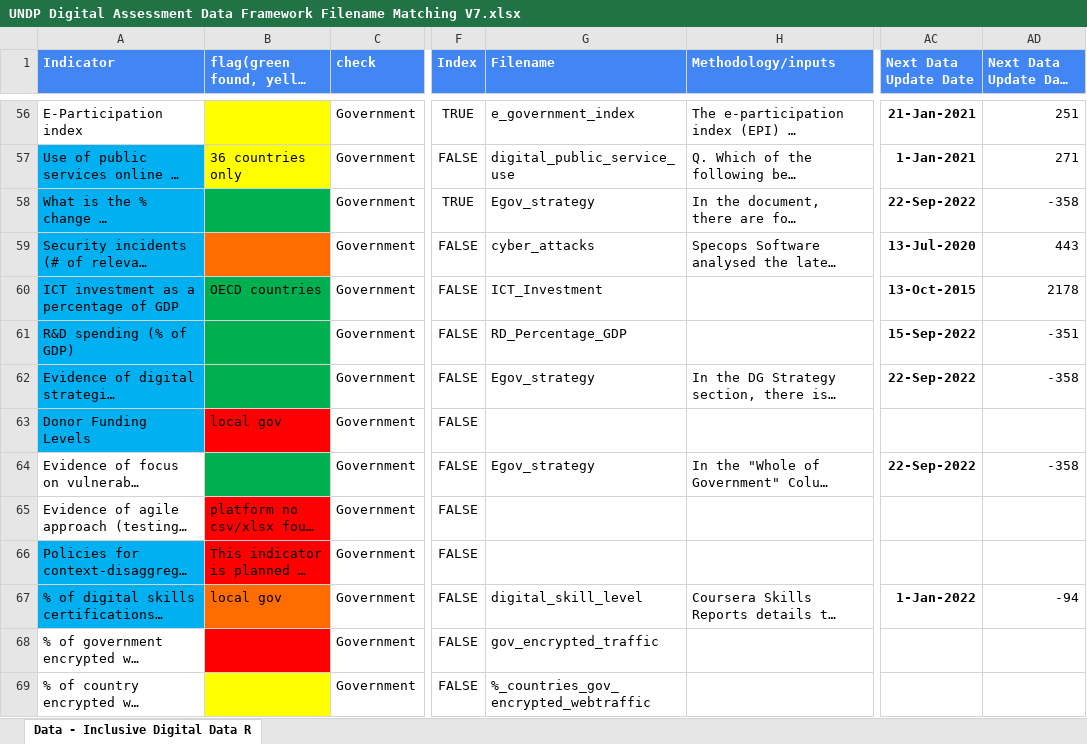
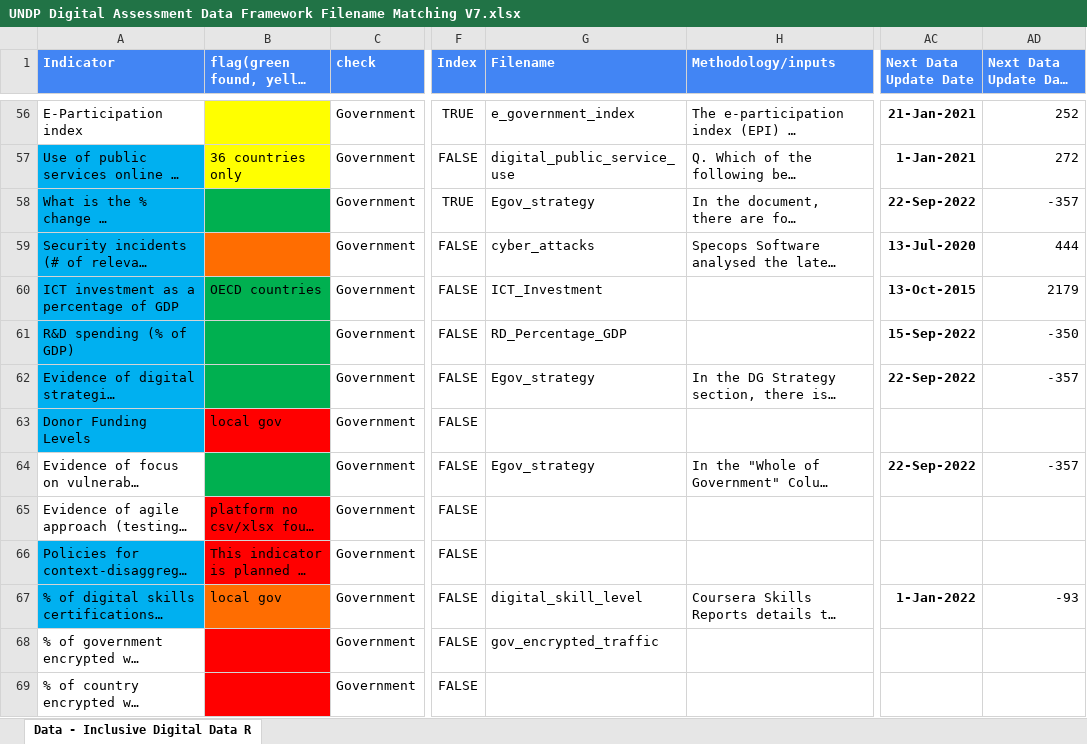
Before and after one commit to undp/digital-development-compass, an Excel workbook: UNDP Digital Assessment Data Framework Filename Matching V7.xlsx, sheet Data - Inclusive Digital Data R, drawn as a sheet; only a part is shown, gaps mark what is left out; long unchanged cells end in …; values as stored, in another font and other column widths than the file's, no borders; charts and pictures and conditional formats not drawn; the diff covers the shown part only; the diff names each change by its address in the sheet, - before the commit and + after, or states it on an @@ line.

```diff
--- a/UNDP Digital Assessment Data Framework Filename Matching V7.xlsx (sheet Data - Inclusive Digital Data R)
+++ b/UNDP Digital Assessment Data Framework Filename Matching V7.xlsx (sheet Data - Inclusive Digital Data R)
-AD56 (Next Data Update Days Remaining): 251
+AD56 (Next Data Update Days Remaining): 252
-AD57 (Next Data Update Days Remaining): 271
+AD57 (Next Data Update Days Remaining): 272
-AD58 (Next Data Update Days Remaining): -358
+AD58 (Next Data Update Days Remaining): -357
-AD59 (Next Data Update Days Remaining): 443
+AD59 (Next Data Update Days Remaining): 444
-AD60 (Next Data Update Days Remaining): 2178
+AD60 (Next Data Update Days Remaining): 2179
-AD61 (Next Data Update Days Remaining): -351
+AD61 (Next Data Update Days Remaining): -350
-AD62 (Next Data Update Days Remaining): -358
+AD62 (Next Data Update Days Remaining): -357
-AD64 (Next Data Update Days Remaining): -358
+AD64 (Next Data Update Days Remaining): -357
-AD67 (Next Data Update Days Remaining): -94
+AD67 (Next Data Update Days Remaining): -93
-B69 fill: #FFFF00
+B69 fill: #FF0000
-G69 (Filename): %_countries_gov_encrypted_webtraffic
+G69 (Filename): (empty)
```
Also changed, not shown: 134 edited cells elsewhere in this sheet, 1 other file.
